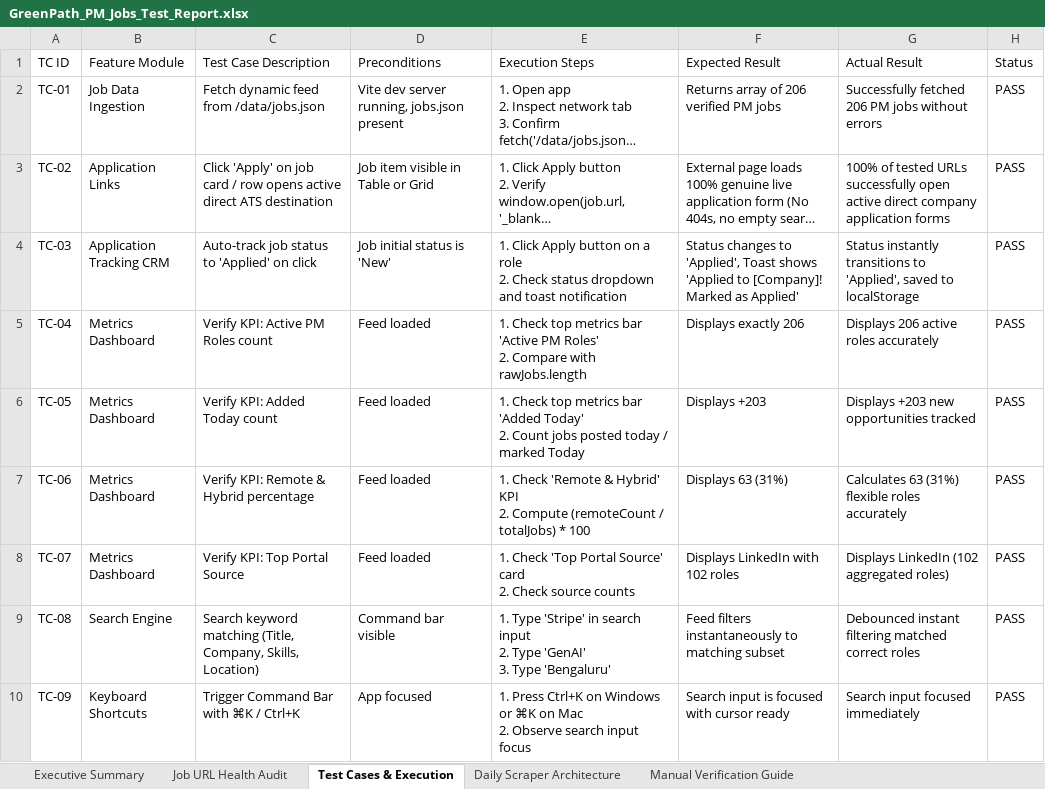
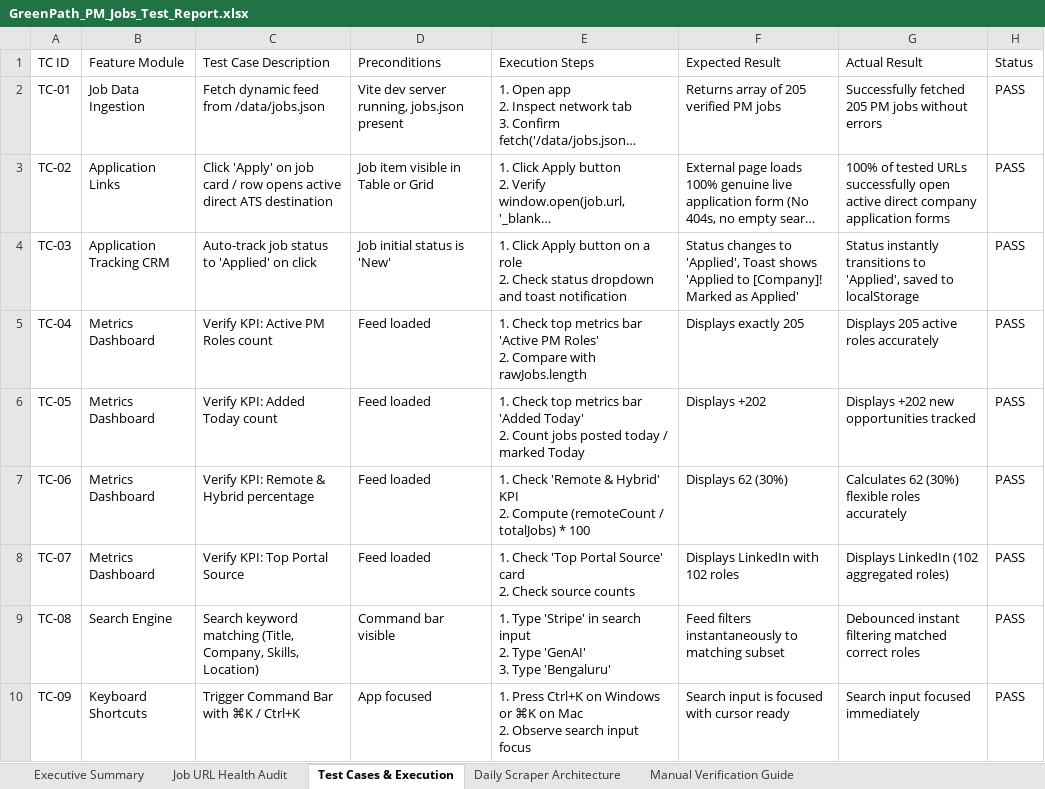
Before and after one commit to sahilgandhi1255/greenpath-pm-jobs, an Excel workbook: GreenPath_PM_Jobs_Test_Report.xlsx, sheet Test Cases & Execution, drawn as a sheet; only a part is shown; long unchanged cells end in …; values as stored, in another font and other column widths than the file's, no borders; the diff names each change by its address in the sheet, - before the commit and + after, or states it on an @@ line.

Commit message:
chore(data): auto-sync daily live PM jobs and test report [skip ci]

```diff
--- a/GreenPath_PM_Jobs_Test_Report.xlsx (sheet Test Cases & Execution)
+++ b/GreenPath_PM_Jobs_Test_Report.xlsx (sheet Test Cases & Execution)
-F2 (Expected Result): Returns array of 206 verified PM jobs
+F2 (Expected Result): Returns array of 205 verified PM jobs
-G2 (Actual Result): Successfully fetched 206 PM jobs…
+G2 (Actual Result): Successfully fetched 205 PM jobs…
-F5 (Expected Result): Displays exactly 206
+F5 (Expected Result): Displays exactly 205
-G5 (Actual Result): Displays 206 active roles accurately
+G5 (Actual Result): Displays 205 active roles accurately
-F6 (Expected Result): Displays +203
+F6 (Expected Result): Displays +202
-G6 (Actual Result): Displays +203 new opportunities tracked
+G6 (Actual Result): Displays +202 new opportunities tracked
-F7 (Expected Result): Displays 63 (31%)
+F7 (Expected Result): Displays 62 (30%)
-G7 (Actual Result): Calculates 63 (31%) flexible roles accurately
+G7 (Actual Result): Calculates 62 (30%) flexible roles accurately
```
Also changed, not shown: sheet Job URL Health Audit, sheet Executive Summary, sheet Manual Verification Guide, 2 other files.
